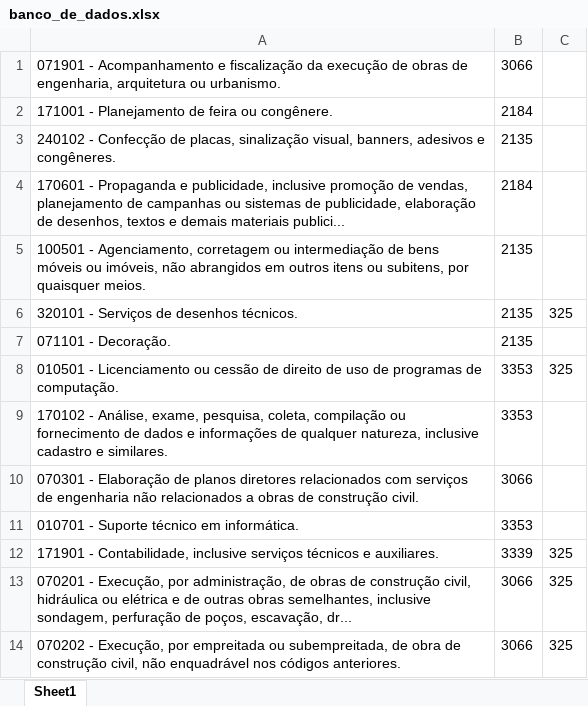
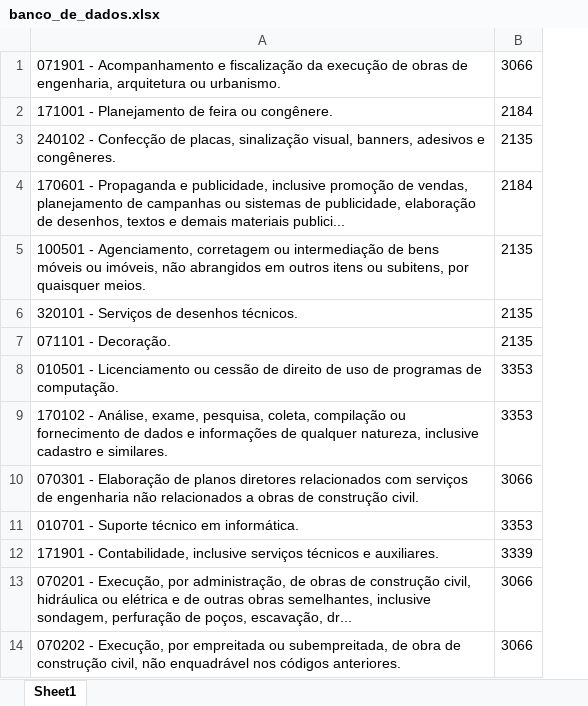
Before and after one commit to NampNem/NFSE-PDF-P-Excel, an Excel workbook: banco_de_dados.xlsx, sheet Sheet1, drawn as a sheet; only a part is shown; values as stored, in another font and other column widths than the file's, no borders; the diff names each change by its address in the sheet, - before the commit and + after, or states it on an @@ line.

Commit message:
Atualizando banco de dados de contas tributárias

```diff
--- a/banco_de_dados.xlsx (sheet Sheet1)
+++ b/banco_de_dados.xlsx (sheet Sheet1)
-column C, rows 6-14: 325 |  | 325 |  |  |  | 325 | 325 | 325
```
